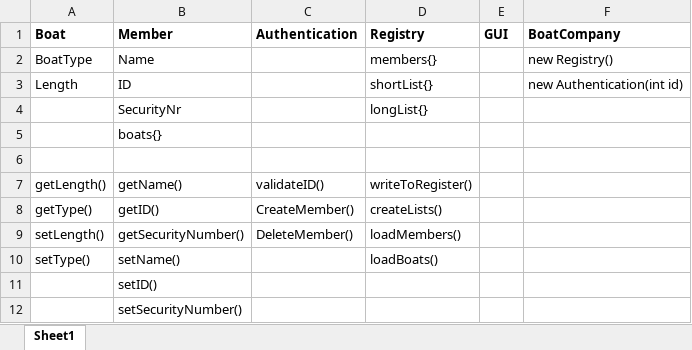
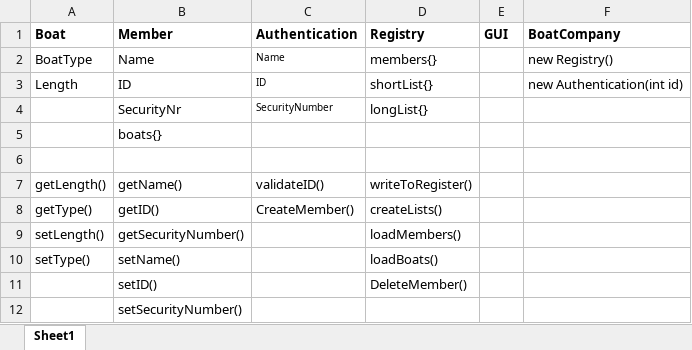
Before and after one commit to am222xb/workshop_2, an Excel workbook: workshop_2/Classes.xlsx, sheet Sheet1, drawn as a sheet; values as stored, in another font and other column widths than the file's, no borders; the diff names each change by its address in the sheet, - before the commit and + after, or states it on an @@ line.

```diff
--- a/workshop_2/Classes.xlsx (sheet Sheet1)
+++ b/workshop_2/Classes.xlsx (sheet Sheet1)
-C2 (Authentication): (empty)
+C2 (Authentication): Name
-C3 (Authentication): (empty)
+C3 (Authentication): ID
-C4 (Authentication): (empty)
+C4 (Authentication): SecurityNumber
-C9 (Authentication): DeleteMember()
+C9 (Authentication): (empty)
-D11 (Registry): (empty)
+D11 (Registry): DeleteMember()
```
Also changed, not shown: 16 other files.
